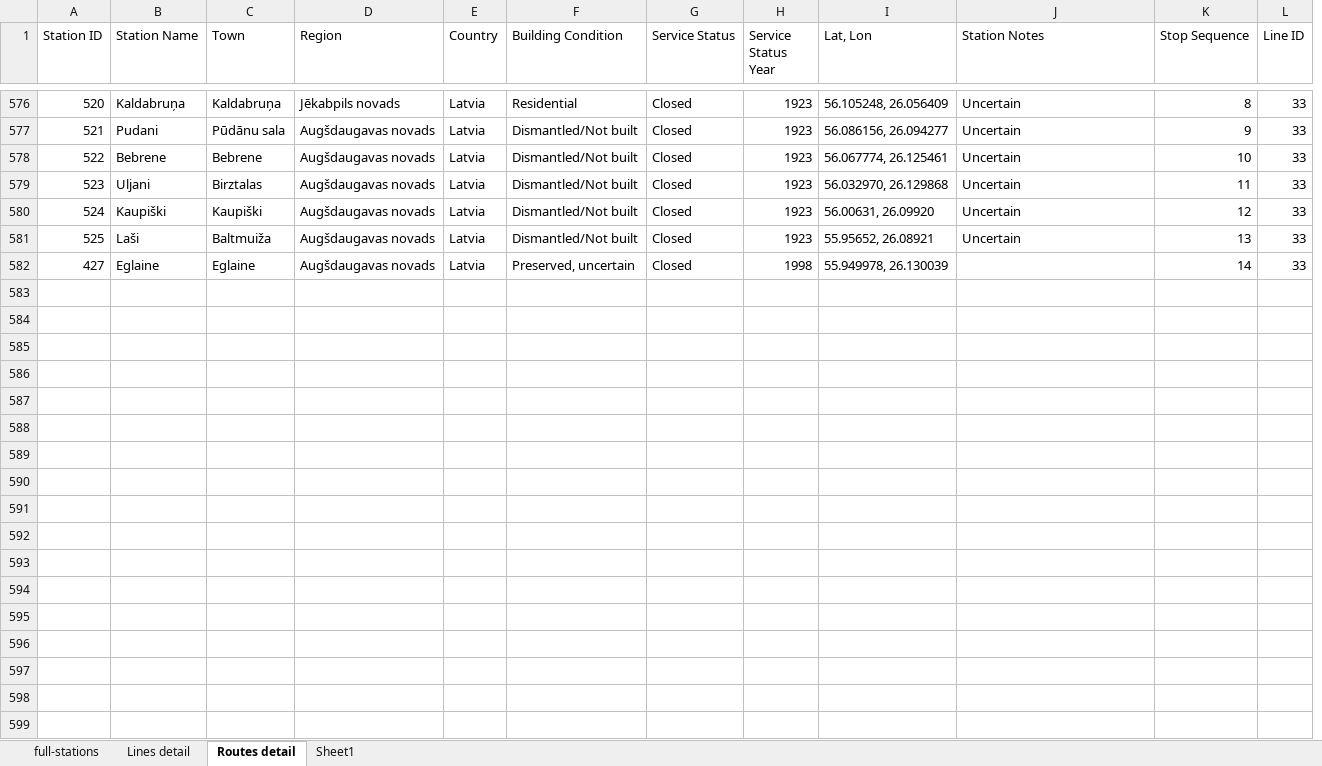
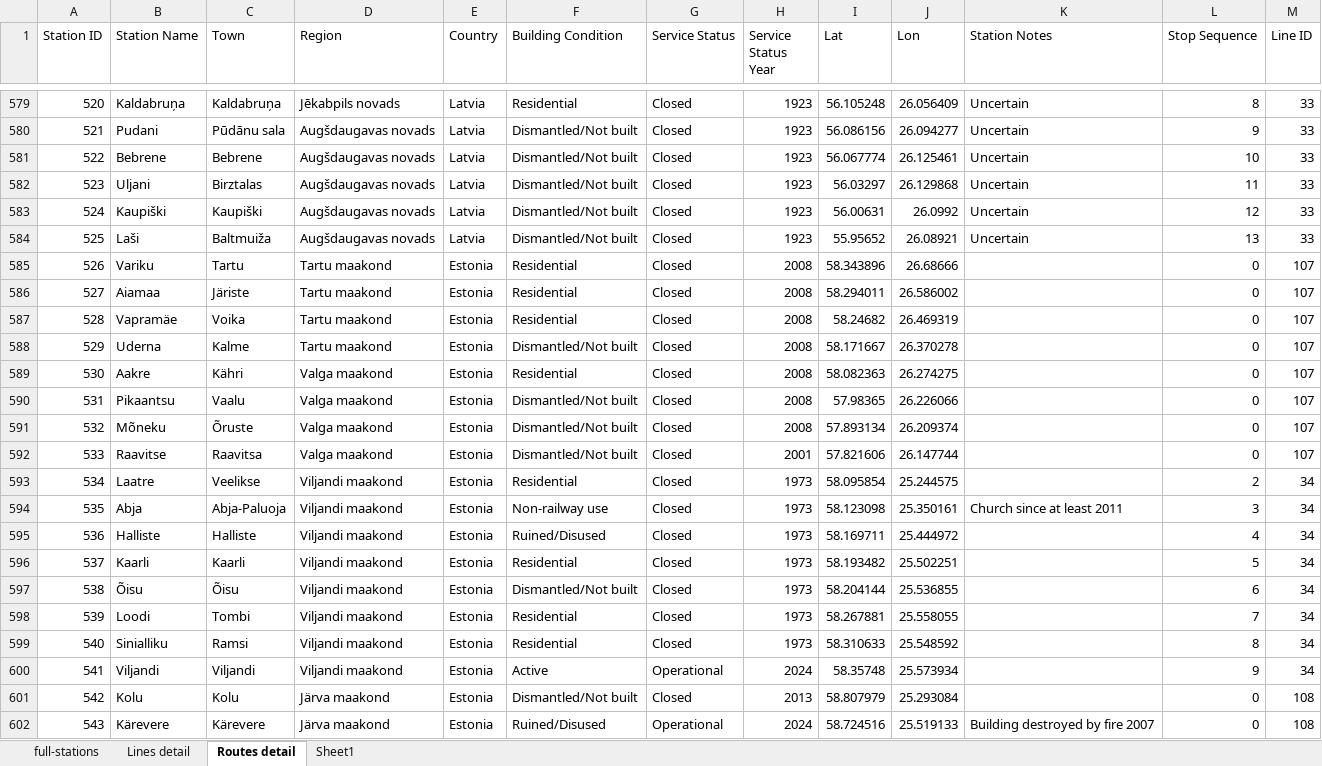
Before and after one commit to VEB152/Baltic-rails, an Excel workbook: public/data/PQ.xlsx, sheet Routes detail, drawn as a sheet; only a part is shown, gaps mark what is left out; values as stored, in another font and other column widths than the file's, no borders; table styles not drawn; removed rows and columns are numbered as before the commit, all else as after; rows hold the shown columns only; the diff covers the shown part only; the diff names each change by its address in the sheet, - before the commit and + after, or states it on an @@ line.

```diff
--- a/public/data/PQ.xlsx (sheet Routes detail)
+++ b/public/data/PQ.xlsx (sheet Routes detail)
-column I (Lat, Lon), rows 576-581: 56.105248, 26.056409 | 56.086156, 26.094277 | 56.067774, 26.125461 | 56.032970, 26.129868 | 56.00631, 26.09920 | 55.95652, 26.08921
+column I (Lat), rows 579-584: 56.105248 | 56.086156 | 56.067774 | 56.03297 | 56.00631 | 55.95652
+column J (Lon), rows 579-584: 26.056409 | 26.094277 | 26.125461 | 26.129868 | 26.0992 | 26.08921
@@ row 582 moved to row 475: 427 @@
+row 585: 526 | Variku | Tartu | Tartu maakond | Estonia | Residential | Closed | 2008 | 58.343896 | 26.68666 |  | 0 | 107
+row 586: 527 | Aiamaa | Järiste | Tartu maakond | Estonia | Residential | Closed | 2008 | 58.294011 | 26.586002 |  | 0 | 107
+row 587: 528 | Vapramäe | Voika | Tartu maakond | Estonia | Residential | Closed | 2008 | 58.24682 | 26.469319 |  | 0 | 107
+row 588: 529 | Uderna | Kalme | Tartu maakond | Estonia | Dismantled/Not built | Closed | 2008 | 58.171667 | 26.370278 |  | 0 | 107
+row 589: 530 | Aakre | Kähri | Valga maakond | Estonia | Residential | Closed | 2008 | 58.082363 | 26.274275 |  | 0 | 107
+row 590: 531 | Pikaantsu | Vaalu | Valga maakond | Estonia | Dismantled/Not built | Closed | 2008 | 57.98365 | 26.226066 |  | 0 | 107
+row 591: 532 | Mõneku | Õruste | Valga maakond | Estonia | Dismantled/Not built | Closed | 2008 | 57.893134 | 26.209374 |  | 0 | 107
+row 592: 533 | Raavitse | Raavitsa | Valga maakond | Estonia | Dismantled/Not built | Closed | 2001 | 57.821606 | 26.147744 |  | 0 | 107
+row 593: 534 | Laatre | Veelikse | Viljandi maakond | Estonia | Residential | Closed | 1973 | 58.095854 | 25.244575 |  | 2 | 34
+row 594: 535 | Abja | Abja-Paluoja | Viljandi maakond | Estonia | Non-railway use | Closed | 1973 | 58.123098 | 25.350161 | Church since at least 2011 | 3 | 34
+row 595: 536 | Halliste | Halliste | Viljandi maakond | Estonia | Ruined/Disused | Closed | 1973 | 58.169711 | 25.444972 |  | 4 | 34
+row 596: 537 | Kaarli | Kaarli | Viljandi maakond | Estonia | Residential | Closed | 1973 | 58.193482 | 25.502251 |  | 5 | 34
+row 597: 538 | Õisu | Õisu | Viljandi maakond | Estonia | Dismantled/Not built | Closed | 1973 | 58.204144 | 25.536855 |  | 6 | 34
+row 598: 539 | Loodi | Tombi | Viljandi maakond | Estonia | Residential | Closed | 1973 | 58.267881 | 25.558055 |  | 7 | 34
+row 599: 540 | Sinialliku | Ramsi | Viljandi maakond | Estonia | Residential | Closed | 1973 | 58.310633 | 25.548592 |  | 8 | 34
+row 600: 541 | Viljandi | Viljandi | Viljandi maakond | Estonia | Active | Operational | 2024 | 58.35748 | 25.573934 |  | 9 | 34
+row 601: 542 | Kolu | Kolu | Järva maakond | Estonia | Dismantled/Not built | Closed | 2013 | 58.807979 | 25.293084 |  | 0 | 108
+row 602: 543 | Kärevere | Kärevere | Järva maakond | Estonia | Ruined/Disused | Operational | 2024 | 58.724516 | 25.519133 | Building destroyed by fire 2007 | 0 | 108
```
Also changed, not shown: 68 added rows, 3 removed rows, 13 moved rows and 161 edited cells elsewhere in this sheet, sheet full-stations, sheet Lines detail, public/data/Lines.xlsx, public/data/Routes.xlsx, 4 other files.
